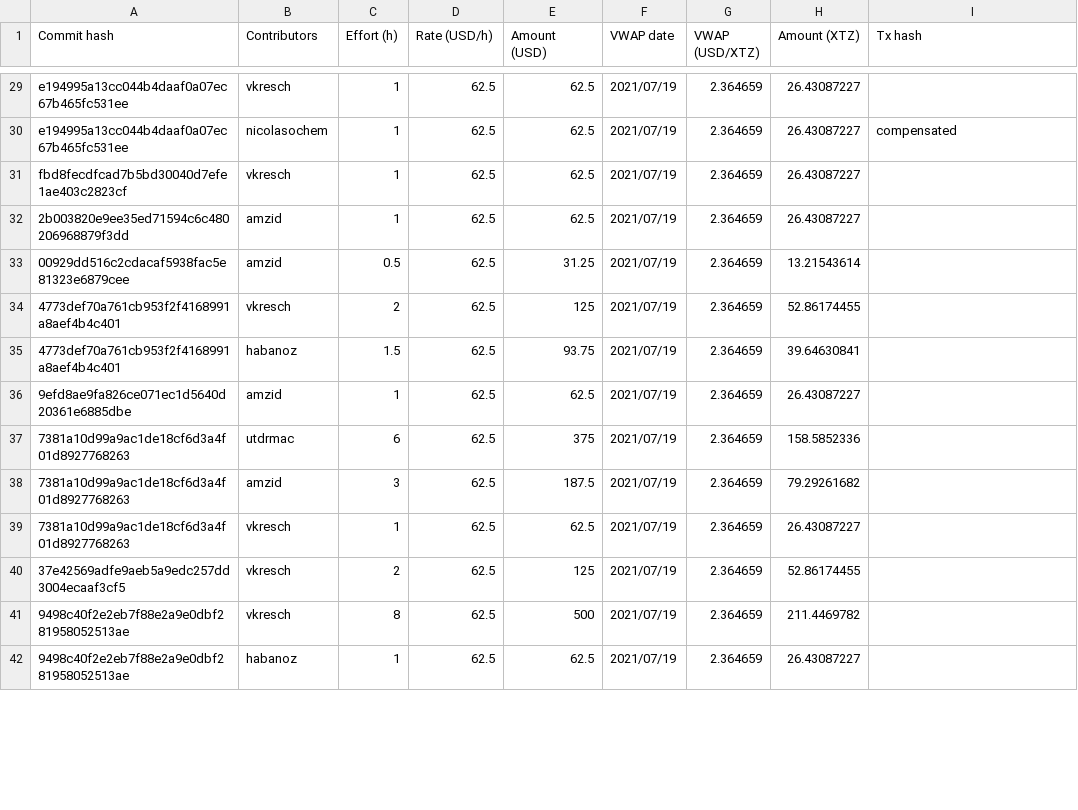
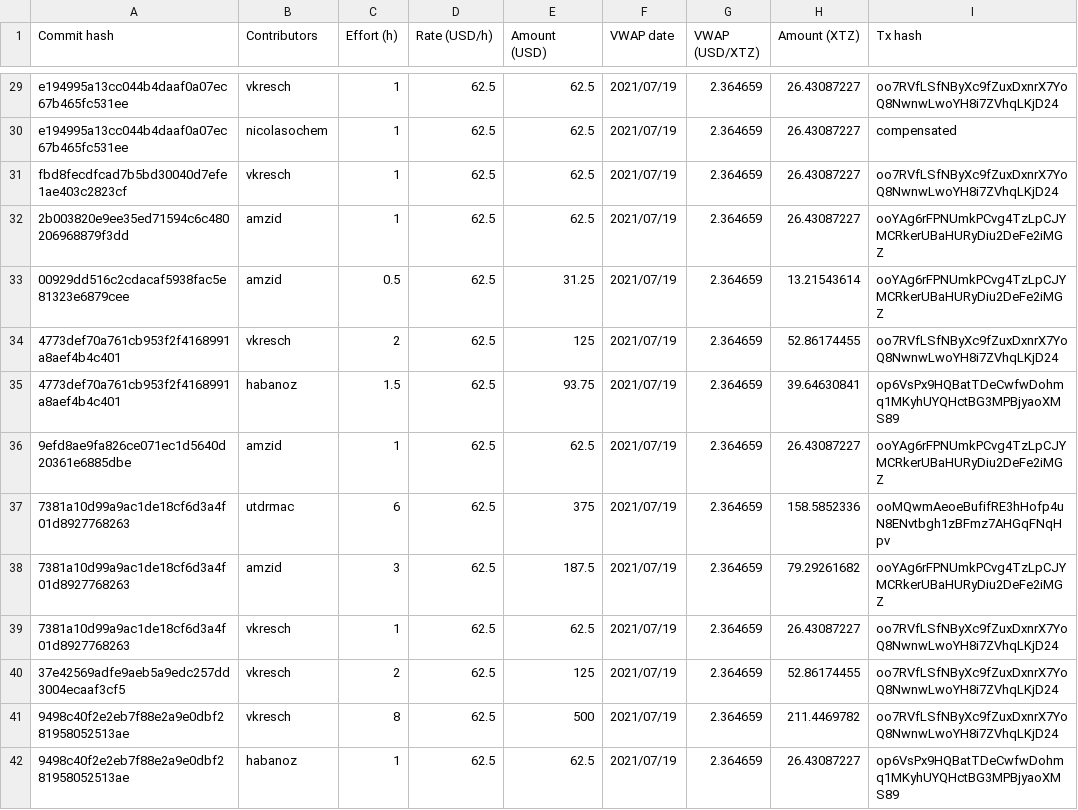
Before and after one commit to tezos-reward-distributor-organization/tezos-reward-distributor, a CSV file: contribution_payment_history.csv, drawn as a sheet; only a part is shown, gaps mark what is left out; the diff covers the shown part only; the diff names each change by its address in the sheet, - before the commit and + after, or states it on an @@ line.

Commit message:
V9.0 transaction documentation (#478)
*** Missing Credit: dansan566, 139.554445 XTZ ***
*****************************************************
***        ALL OTHER PAYMENTS DONE               ****
*****************************************************
* added transaction hashes and merge hash
* added tz1 of SemEIVik

```diff
--- a/contribution_payment_history.csv
+++ b/contribution_payment_history.csv
-I29 (Tx hash): (empty)
+I29 (Tx hash): oo7RVfLSfNByXc9fZuxDxnrX7YoQ8NwnwLwoYH8i7ZVhqLKjD24
-I31 (Tx hash): (empty)
+I31 (Tx hash): oo7RVfLSfNByXc9fZuxDxnrX7YoQ8NwnwLwoYH8i7ZVhqLKjD24
-I32:I33 (Tx hash): (empty)
+I32:I33 (Tx hash): ooYAg6rFPNUmkPCvg4TzLpCJYMCRkerUBaHURyDiu2DeFe2iMGZ
-I34 (Tx hash): (empty)
+I34 (Tx hash): oo7RVfLSfNByXc9fZuxDxnrX7YoQ8NwnwLwoYH8i7ZVhqLKjD24
-I35 (Tx hash): (empty)
+I35 (Tx hash): op6VsPx9HQBatTDeCwfwDohmq1MKyhUYQHctBG3MPBjyaoXMS89
-I36 (Tx hash): (empty)
+I36 (Tx hash): ooYAg6rFPNUmkPCvg4TzLpCJYMCRkerUBaHURyDiu2DeFe2iMGZ
-I37 (Tx hash): (empty)
+I37 (Tx hash): ooMQwmAeoeBufifRE3hHofp4uN8ENvtbgh1zBFmz7AHGqFNqHpv
-I38 (Tx hash): (empty)
+I38 (Tx hash): ooYAg6rFPNUmkPCvg4TzLpCJYMCRkerUBaHURyDiu2DeFe2iMGZ
-I39:I41 (Tx hash): (empty)
+I39:I41 (Tx hash): oo7RVfLSfNByXc9fZuxDxnrX7YoQ8NwnwLwoYH8i7ZVhqLKjD24
-I42 (Tx hash): (empty)
+I42 (Tx hash): op6VsPx9HQBatTDeCwfwDohmq1MKyhUYQHctBG3MPBjyaoXMS89
```
Also changed, not shown: 57 edited cells elsewhere in this file, contributors.csv.
